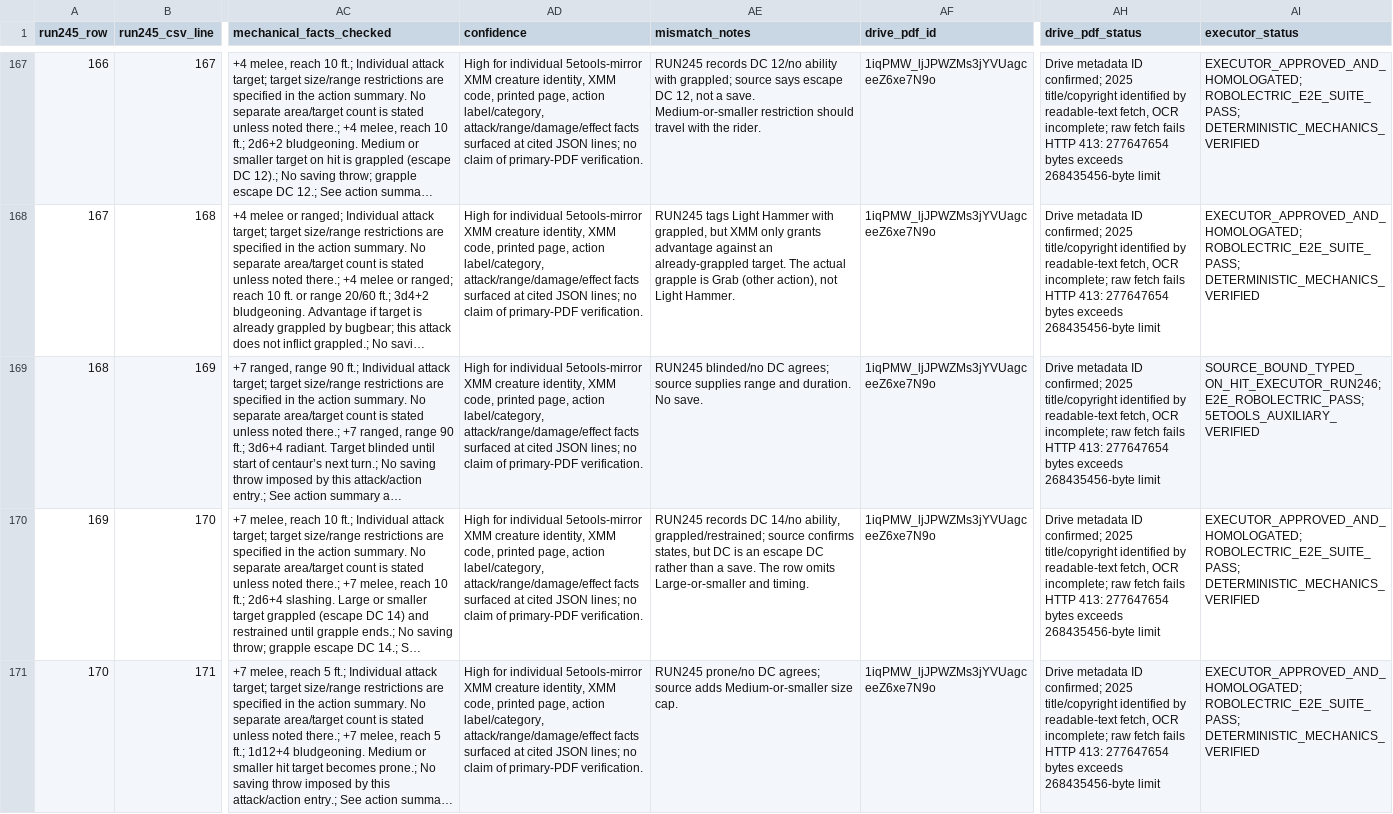
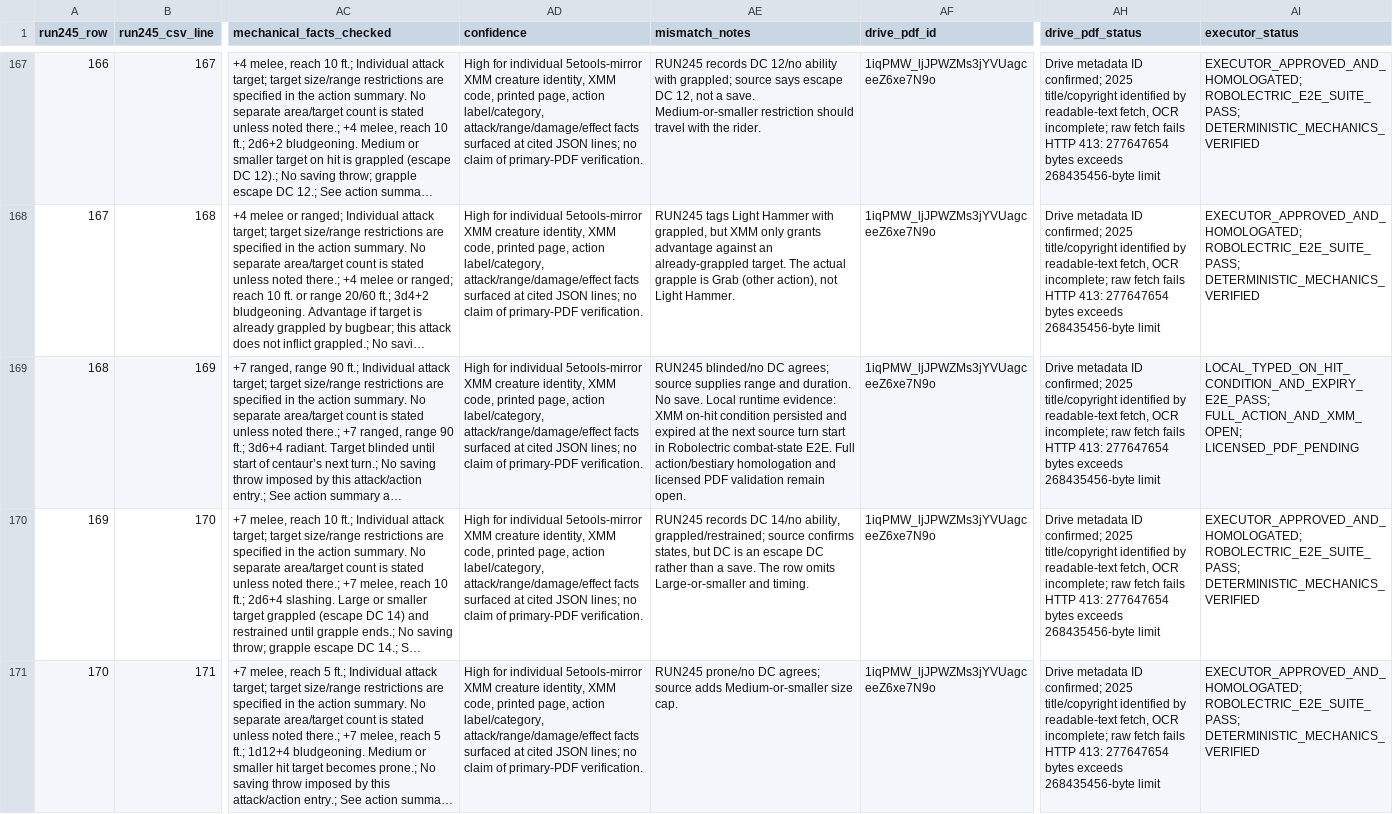
Before and after one commit to bra83/braseirobuild, a CSV file: dnd-normal/run247-mod005/G05_EVIDENCE/G05_SOURCE_TO_EXECUTOR_MATRIX.csv, drawn as a sheet; only a part is shown, gaps mark what is left out; long unchanged cells end in …; the diff covers the shown part only; the diff names each change by its address in the sheet, - before the commit and + after, or states it on an @@ line.

```diff
--- a/dnd-normal/run247-mod005/G05_EVIDENCE/G05_SOURCE_TO_EXECUTOR_MATRIX.csv
+++ b/dnd-normal/run247-mod005/G05_EVIDENCE/G05_SOURCE_TO_EXECUTOR_MATRIX.csv
-AE169 (mismatch_notes): …No save.
+AE169 (mismatch_notes): …No save. Local runtime evidence: XMM on-hit condition persisted and expired at the next source turn start in Robolectric combat-state E2E. Full action/bestiary homologation and licensed PDF validation remain open.
-AI169 (executor_status): SOURCE_BOUND_TYPED_ON_HIT_EXECUTOR_RUN246; E2E_ROBOLECTRIC_PASS; 5ETOOLS_AUXILIARY_VERIFIED
+AI169 (executor_status): LOCAL_TYPED_ON_HIT_CONDITION_AND_EXPIRY_E2E_PASS; FULL_ACTION_AND_XMM_OPEN; LICENSED_PDF_PENDING
```
Also changed, not shown: 26 edited cells elsewhere in this file, dnd-normal/run247-mod005/G05_EVIDENCE/G05_AUXILIARY_REVIEW_5ETOOLS_280.csv, 8 other files.
